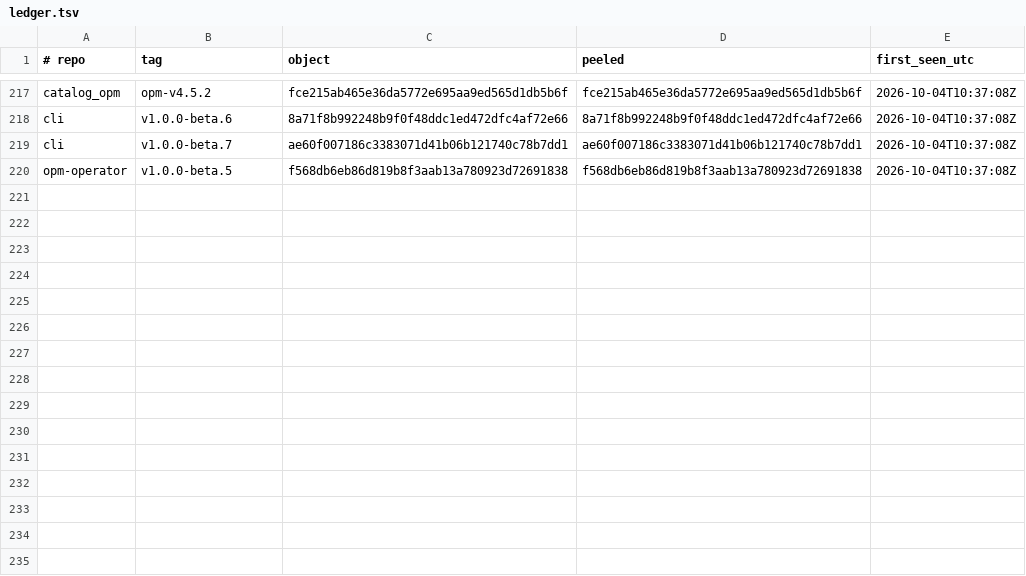
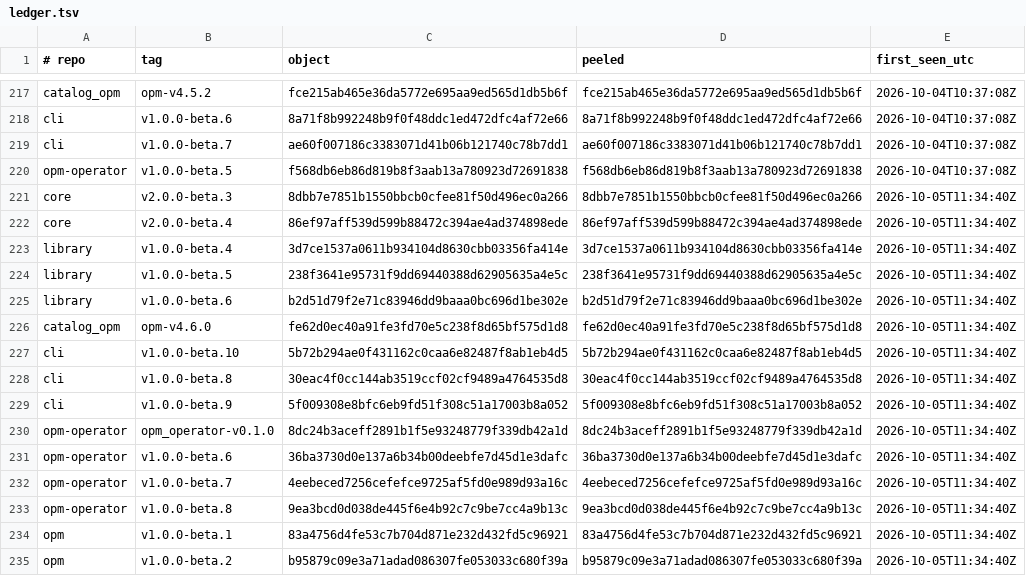
Before and after one commit to open-platform-model/.github, a TSV file: ledger.tsv, drawn as a sheet; only a part is shown, gaps mark what is left out; the diff names each change by its address in the sheet, - before the commit and + after, or states it on an @@ line.

```diff
--- a/ledger.tsv
+++ b/ledger.tsv
+row 221: core | v2.0.0-beta.3 | 8dbb7e7851b1550bbcb0cfee81f50d496ec0a266 | 8dbb7e7851b1550bbcb0cfee81f50d496ec0a266 | 2026-10-05T11:34:40Z
+row 222: core | v2.0.0-beta.4 | 86ef97aff539d599b88472c394ae4ad374898ede | 86ef97aff539d599b88472c394ae4ad374898ede | 2026-10-05T11:34:40Z
+row 223: library | v1.0.0-beta.4 | 3d7ce1537a0611b934104d8630cbb03356fa414e | 3d7ce1537a0611b934104d8630cbb03356fa414e | 2026-10-05T11:34:40Z
+row 224: library | v1.0.0-beta.5 | 238f3641e95731f9dd69440388d62905635a4e5c | 238f3641e95731f9dd69440388d62905635a4e5c | 2026-10-05T11:34:40Z
+row 225: library | v1.0.0-beta.6 | b2d51d79f2e71c83946dd9baaa0bc696d1be302e | b2d51d79f2e71c83946dd9baaa0bc696d1be302e | 2026-10-05T11:34:40Z
+row 226: catalog_opm | opm-v4.6.0 | fe62d0ec40a91fe3fd70e5c238f8d65bf575d1d8 | fe62d0ec40a91fe3fd70e5c238f8d65bf575d1d8 | 2026-10-05T11:34:40Z
+row 227: cli | v1.0.0-beta.10 | 5b72b294ae0f431162c0caa6e82487f8ab1eb4d5 | 5b72b294ae0f431162c0caa6e82487f8ab1eb4d5 | 2026-10-05T11:34:40Z
+row 228: cli | v1.0.0-beta.8 | 30eac4f0cc144ab3519ccf02cf9489a4764535d8 | 30eac4f0cc144ab3519ccf02cf9489a4764535d8 | 2026-10-05T11:34:40Z
+row 229: cli | v1.0.0-beta.9 | 5f009308e8bfc6eb9fd51f308c51a17003b8a052 | 5f009308e8bfc6eb9fd51f308c51a17003b8a052 | 2026-10-05T11:34:40Z
+row 230: opm-operator | opm_operator-v0.1.0 | 8dc24b3aceff2891b1f5e93248779f339db42a1d | 8dc24b3aceff2891b1f5e93248779f339db42a1d | 2026-10-05T11:34:40Z
+row 231: opm-operator | v1.0.0-beta.6 | 36ba3730d0e137a6b34b00deebfe7d45d1e3dafc | 36ba3730d0e137a6b34b00deebfe7d45d1e3dafc | 2026-10-05T11:34:40Z
+row 232: opm-operator | v1.0.0-beta.7 | 4eebeced7256cefefce9725af5fd0e989d93a16c | 4eebeced7256cefefce9725af5fd0e989d93a16c | 2026-10-05T11:34:40Z
+row 233: opm-operator | v1.0.0-beta.8 | 9ea3bcd0d038de445f6e4b92c7c9be7cc4a9b13c | 9ea3bcd0d038de445f6e4b92c7c9be7cc4a9b13c | 2026-10-05T11:34:40Z
+row 234: opm | v1.0.0-beta.1 | 83a4756d4fe53c7b704d871e232d432fd5c96921 | 83a4756d4fe53c7b704d871e232d432fd5c96921 | 2026-10-05T11:34:40Z
+row 235: opm | v1.0.0-beta.2 | b95879c09e3a71adad086307fe053033c680f39a | b95879c09e3a71adad086307fe053033c680f39a | 2026-10-05T11:34:40Z
```
